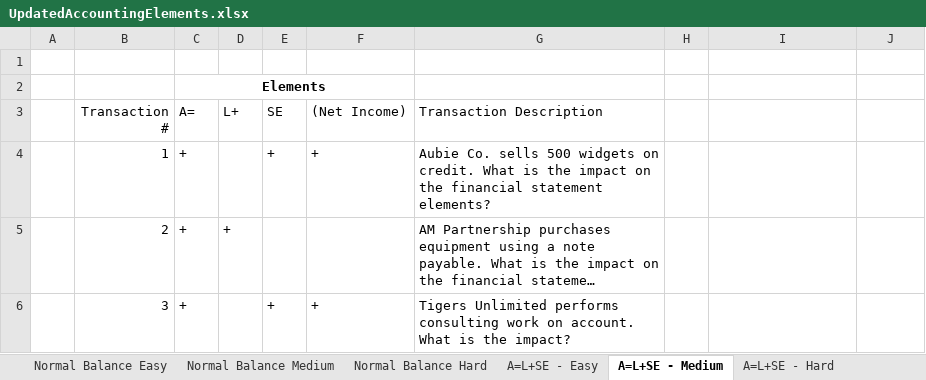
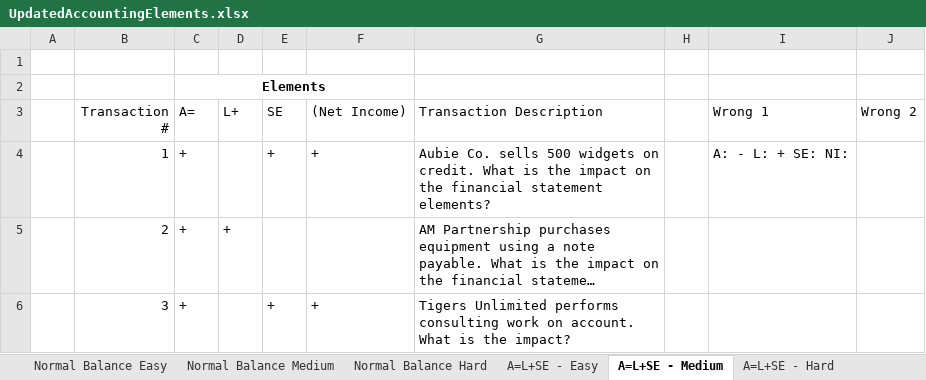
Before and after one commit to TheStair/AccountingGame, an Excel workbook: public/assets/UpdatedAccountingElements.xlsx, sheet A=L+SE - Medium, drawn as a sheet; only a part is shown; long unchanged cells end in …; values as stored, in another font and other column widths than the file's, no borders; the diff names each change by its address in the sheet, - before the commit and + after, or states it on an @@ line.

```diff
--- a/public/assets/UpdatedAccountingElements.xlsx (sheet A=L+SE - Medium)
+++ b/public/assets/UpdatedAccountingElements.xlsx (sheet A=L+SE - Medium)
-I3: (empty)
+I3: Wrong 1
-J3: (empty)
+J3: Wrong 2
-I4 (Wrong 1): (empty)
+I4 (Wrong 1): A: - L: + SE: NI:
```
Also changed, not shown: sheet A=L+SE - Easy.
